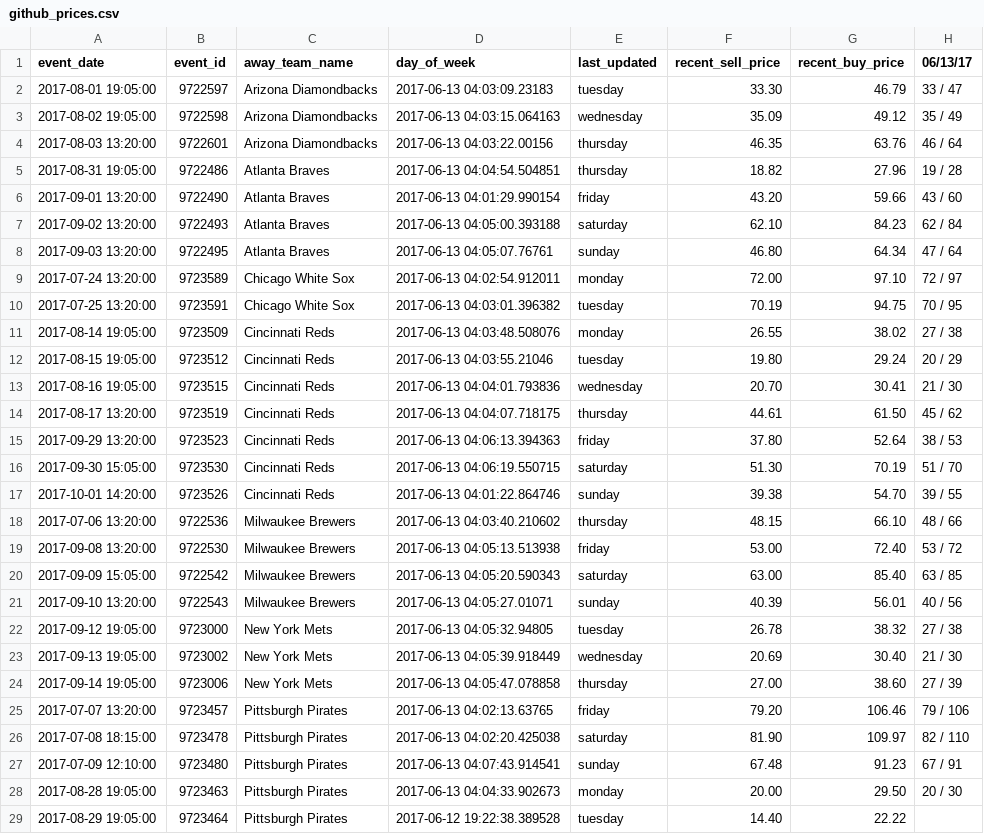
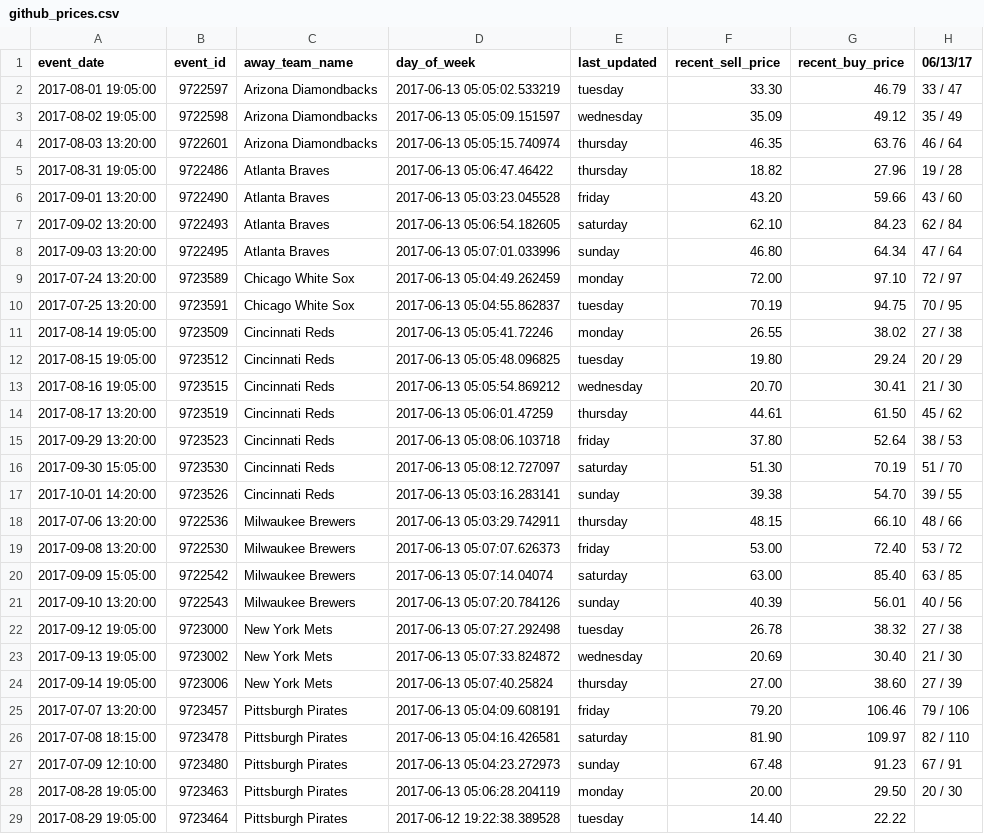
Before and after one commit to SharpChiCity/csv-to-html-table, a CSV file: data/github_prices.csv, drawn as a sheet; only a part is shown; the diff covers the shown part only; the diff names each change by its address in the sheet, - before the commit and + after, or states it on an @@ line.

Commit message:
2017-06-13

```diff
--- a/data/github_prices.csv
+++ b/data/github_prices.csv
-D2 (day_of_week): 2017-06-13 04:03:09.23183
+D2 (day_of_week): 2017-06-13 05:05:02.533219
-D3 (day_of_week): 2017-06-13 04:03:15.064163
+D3 (day_of_week): 2017-06-13 05:05:09.151597
-D4 (day_of_week): 2017-06-13 04:03:22.00156
+D4 (day_of_week): 2017-06-13 05:05:15.740974
-D5 (day_of_week): 2017-06-13 04:04:54.504851
+D5 (day_of_week): 2017-06-13 05:06:47.46422
-D6 (day_of_week): 2017-06-13 04:01:29.990154
+D6 (day_of_week): 2017-06-13 05:03:23.045528
-D7 (day_of_week): 2017-06-13 04:05:00.393188
+D7 (day_of_week): 2017-06-13 05:06:54.182605
-D8 (day_of_week): 2017-06-13 04:05:07.76761
+D8 (day_of_week): 2017-06-13 05:07:01.033996
-D9 (day_of_week): 2017-06-13 04:02:54.912011
+D9 (day_of_week): 2017-06-13 05:04:49.262459
-D10 (day_of_week): 2017-06-13 04:03:01.396382
+D10 (day_of_week): 2017-06-13 05:04:55.862837
-D11 (day_of_week): 2017-06-13 04:03:48.508076
+D11 (day_of_week): 2017-06-13 05:05:41.72246
-D12 (day_of_week): 2017-06-13 04:03:55.21046
+D12 (day_of_week): 2017-06-13 05:05:48.096825
-D13 (day_of_week): 2017-06-13 04:04:01.793836
+D13 (day_of_week): 2017-06-13 05:05:54.869212
-D14 (day_of_week): 2017-06-13 04:04:07.718175
+D14 (day_of_week): 2017-06-13 05:06:01.47259
-D15 (day_of_week): 2017-06-13 04:06:13.394363
+D15 (day_of_week): 2017-06-13 05:08:06.103718
-D16 (day_of_week): 2017-06-13 04:06:19.550715
+D16 (day_of_week): 2017-06-13 05:08:12.727097
-D17 (day_of_week): 2017-06-13 04:01:22.864746
+D17 (day_of_week): 2017-06-13 05:03:16.283141
-D18 (day_of_week): 2017-06-13 04:03:40.210602
+D18 (day_of_week): 2017-06-13 05:03:29.742911
-D19 (day_of_week): 2017-06-13 04:05:13.513938
+D19 (day_of_week): 2017-06-13 05:07:07.626373
-D20 (day_of_week): 2017-06-13 04:05:20.590343
+D20 (day_of_week): 2017-06-13 05:07:14.04074
-D21 (day_of_week): 2017-06-13 04:05:27.01071
+D21 (day_of_week): 2017-06-13 05:07:20.784126
-D22 (day_of_week): 2017-06-13 04:05:32.94805
+D22 (day_of_week): 2017-06-13 05:07:27.292498
-D23 (day_of_week): 2017-06-13 04:05:39.918449
+D23 (day_of_week): 2017-06-13 05:07:33.824872
-D24 (day_of_week): 2017-06-13 04:05:47.078858
+D24 (day_of_week): 2017-06-13 05:07:40.25824
-D25 (day_of_week): 2017-06-13 04:02:13.63765
+D25 (day_of_week): 2017-06-13 05:04:09.608191
-D26 (day_of_week): 2017-06-13 04:02:20.425038
+D26 (day_of_week): 2017-06-13 05:04:16.426581
-D27 (day_of_week): 2017-06-13 04:07:43.914541
+D27 (day_of_week): 2017-06-13 05:04:23.272973
-D28 (day_of_week): 2017-06-13 04:04:33.902673
+D28 (day_of_week): 2017-06-13 05:06:28.204119
```
Also changed, not shown: 18 edited cells elsewhere in this file.
